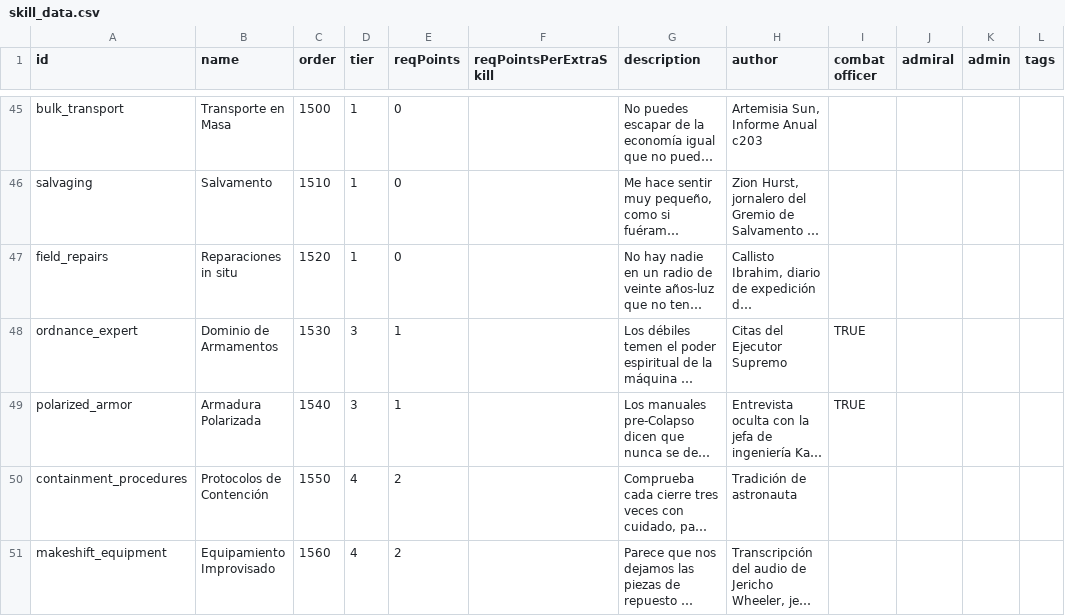
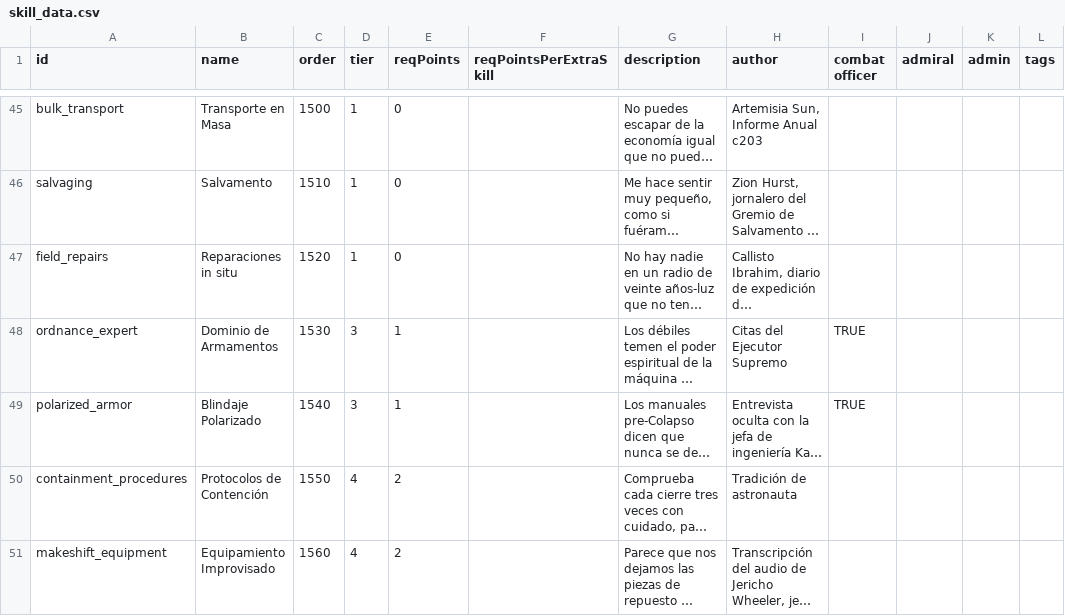
Before and after one commit to carlosgmz/starsector_lang_pack_es, a CSV file: data/characters/skills/skill_data.csv, drawn as a sheet; only a part is shown, gaps mark what is left out; long unchanged cells end in …; the diff names each change by its address in the sheet, - before the commit and + after, or states it on an @@ line.

```diff
--- a/data/characters/skills/skill_data.csv
+++ b/data/characters/skills/skill_data.csv
-B49 (name): Armadura Polarizada
+B49 (name): Blindaje Polarizado
```
Also changed, not shown: data/hulls/ship_data.csv, data/strings/descriptions.csv, 2 other files.
